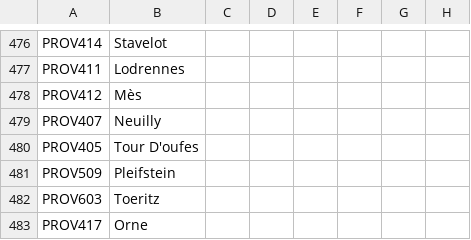
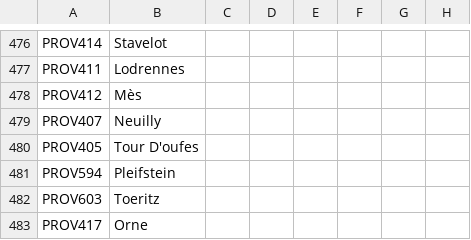
Before and after one commit to The-Question-Asker/MAW2, a CSV file: GGM/localisation/.GGM_Map.csv, drawn as a sheet; only a part is shown, gaps mark what is left out; the diff names each change by its address in the sheet, - before the commit and + after, or states it on an @@ line.

Commit message:
Update .GGM_Map.csv

```diff
--- a/GGM/localisation/.GGM_Map.csv
+++ b/GGM/localisation/.GGM_Map.csv
-A481: PROV509
+A481: PROV594
```
